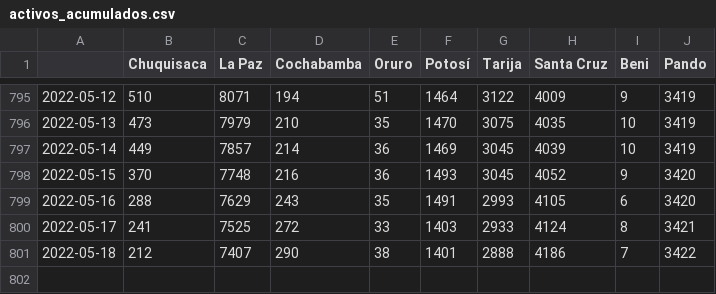
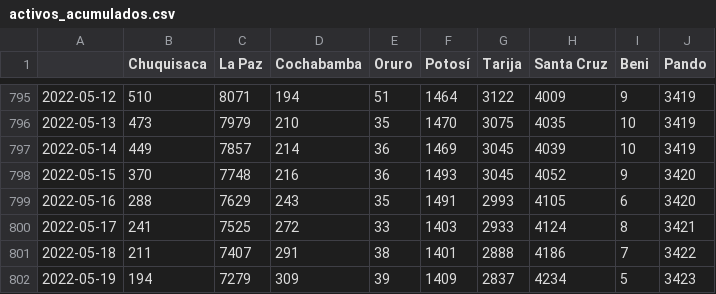
Before and after one commit to sociedatos/covid19-bo-casos_por_departamento, a CSV file: activos_acumulados.csv, drawn as a sheet; only a part is shown, gaps mark what is left out.

```diff
--- a/activos_acumulados.csv
+++ b/activos_acumulados.csv
@@ -800,2 +800,3 @@
 2022-05-17,241,7525,272,33,1403,2933,4124,8,3421
-2022-05-18,212,7407,290,38,1401,2888,4186,7,3422
+2022-05-18,211,7407,291,38,1401,2888,4186,7,3422
+2022-05-19,194,7279,309,39,1409,2837,4234,5,3423
```
Also changed, not shown: confirmados_acumulados.csv, confirmados_diarios.csv, 4 other files.
